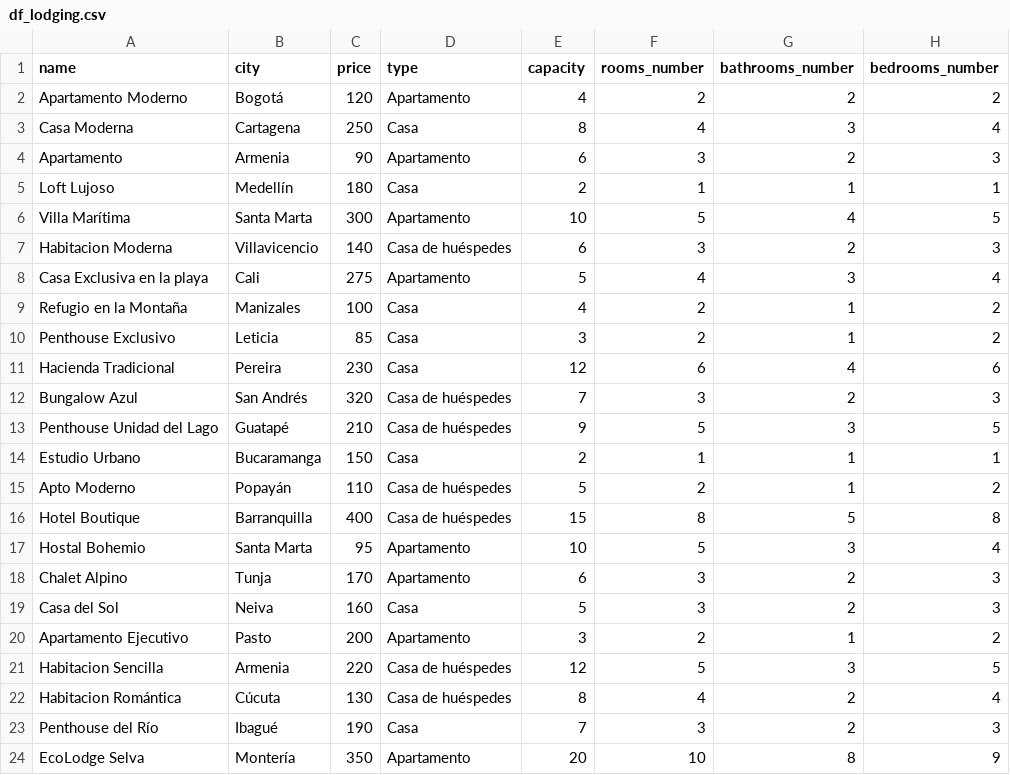
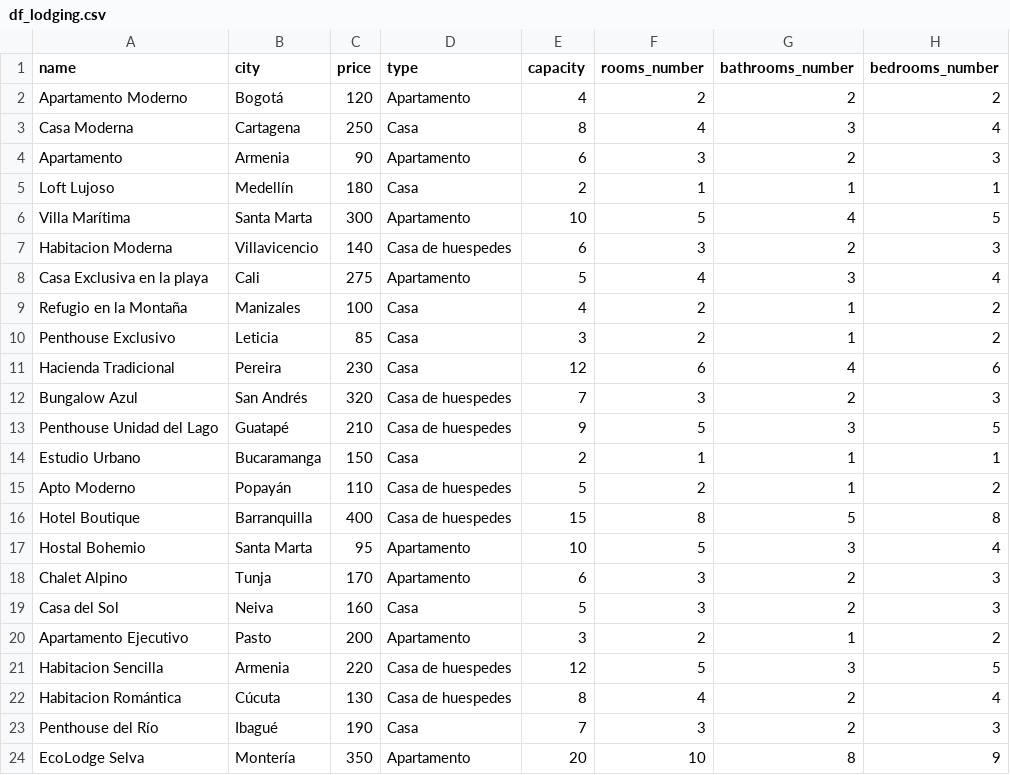
Before and after one commit to LianaD26/DepoHunter_paradigmas, a CSV file: src/utils/df_lodging.csv, drawn as a sheet; only a part is shown.

```diff
--- a/src/utils/df_lodging.csv
+++ b/src/utils/df_lodging.csv
@@ -6,3 +6,3 @@ Loft Lujoso,Medellín,180,Casa,2,1,1,1
 Villa Marítima,Santa Marta,300,Apartamento,10,5,4,5
-Habitacion Moderna, Villavicencio,140,Casa de huéspedes,6,3,2,3
+Habitacion Moderna, Villavicencio,140,Casa de huespedes,6,3,2,3
 Casa Exclusiva en la playa,Cali,275,Apartamento,5,4,3,4
@@ -11,7 +11,7 @@ Penthouse Exclusivo,Leticia,85,Casa,3,2,1,2
 Hacienda Tradicional,Pereira,230,Casa,12,6,4,6
-Bungalow Azul,San Andrés,320,Casa de huéspedes,7,3,2,3
-Penthouse Unidad del Lago,Guatapé,210,Casa de huéspedes,9,5,3,5
+Bungalow Azul,San Andrés,320,Casa de huespedes,7,3,2,3
+Penthouse Unidad del Lago,Guatapé,210,Casa de huespedes,9,5,3,5
 Estudio Urbano,Bucaramanga,150,Casa,2,1,1,1
-Apto Moderno, Popayán,110,Casa de huéspedes,5,2,1,2
-Hotel Boutique,Barranquilla,400,Casa de huéspedes,15,8,5,8
+Apto Moderno, Popayán,110,Casa de huespedes,5,2,1,2
+Hotel Boutique,Barranquilla,400,Casa de huespedes,15,8,5,8
 Hostal Bohemio,Santa Marta,95,Apartamento,10,5,3,4
@@ -20,4 +20,4 @@ Casa del Sol,Neiva,160,Casa,5,3,2,3
 Apartamento Ejecutivo,Pasto,200,Apartamento,3,2,1,2
-Habitacion Sencilla, Armenia,220,Casa de huéspedes,12,5,3,5
-Habitacion Romántica,Cúcuta,130,Casa de huéspedes,8,4,2,4
+Habitacion Sencilla, Armenia,220,Casa de huespedes,12,5,3,5
+Habitacion Romántica,Cúcuta,130,Casa de huespedes,8,4,2,4
 Penthouse del Río,Ibagué,190,Casa,7,3,2,3
```
Also changed, not shown: 7 other files.
